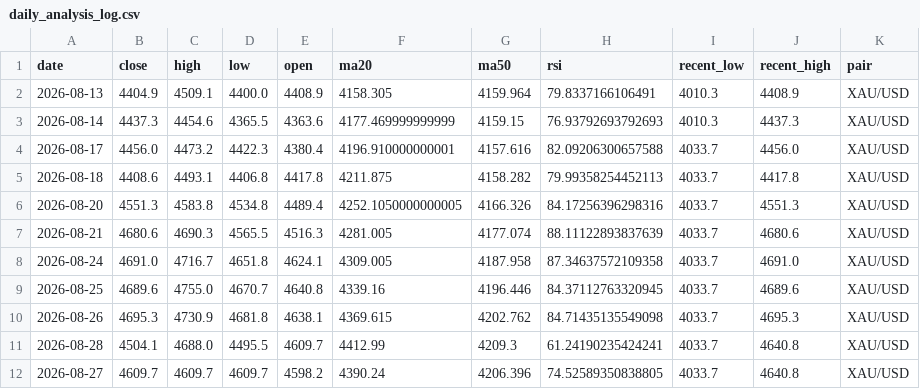
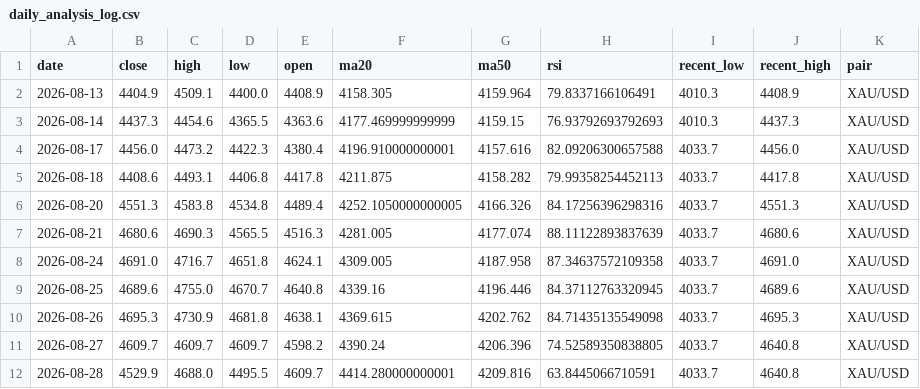
Before and after one commit to bensongodstime223-arch/forex-agent, a CSV file: daily_analysis_log.csv, drawn as a sheet.

```diff
--- a/daily_analysis_log.csv
+++ b/daily_analysis_log.csv
@@ -10,3 +10,3 @@ date,close,high,low,open,ma20,ma50,rsi,recent_low,recent_high,pair
 2026-08-26,4695.3,4730.9,4681.8,4638.1,4369.615,4202.762,84.71435135549098,4033.7,4695.3,XAU/USD
-2026-08-28,4504.1,4688.0,4495.5,4609.7,4412.99,4209.3,61.24190235424241,4033.7,4640.8,XAU/USD
 2026-08-27,4609.7,4609.7,4609.7,4598.2,4390.24,4206.396,74.52589350838805,4033.7,4640.8,XAU/USD
+2026-08-28,4529.9,4688.0,4495.5,4609.7,4414.280000000001,4209.816,63.8445066710591,4033.7,4640.8,XAU/USD
```
Also changed, not shown: 1 other file.
